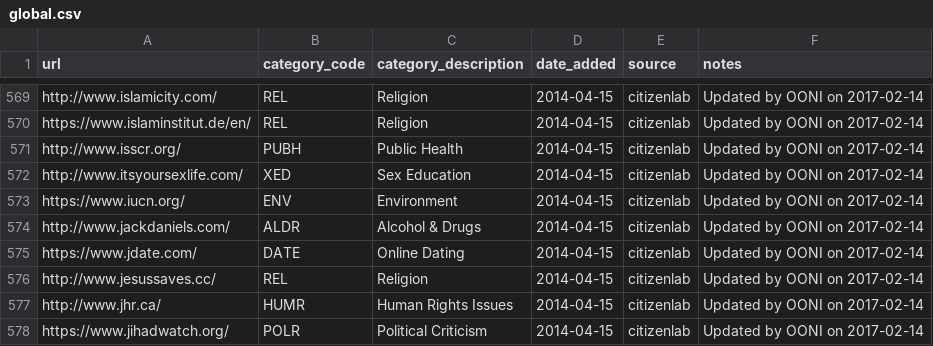
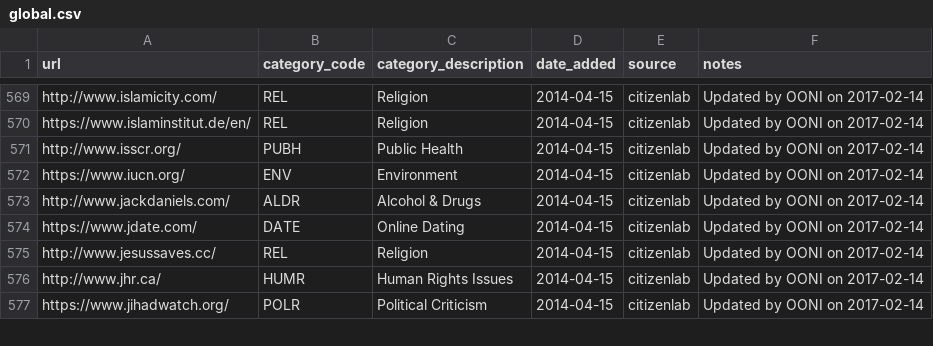
Before and after one commit to citizenlab/test-lists, a CSV file: lists/global.csv, drawn as a sheet; only a part is shown, gaps mark what is left out; the diff names each change by its address in the sheet, - before the commit and + after, or states it on an @@ line.

Commit message:
The website is no longer working

```diff
--- a/lists/global.csv
+++ b/lists/global.csv
-row 572: http://www.itsyoursexlife.com/ | XED | Sex Education | 2014-04-15 | citizenlab | Updated by OONI on 2017-02-14
```
